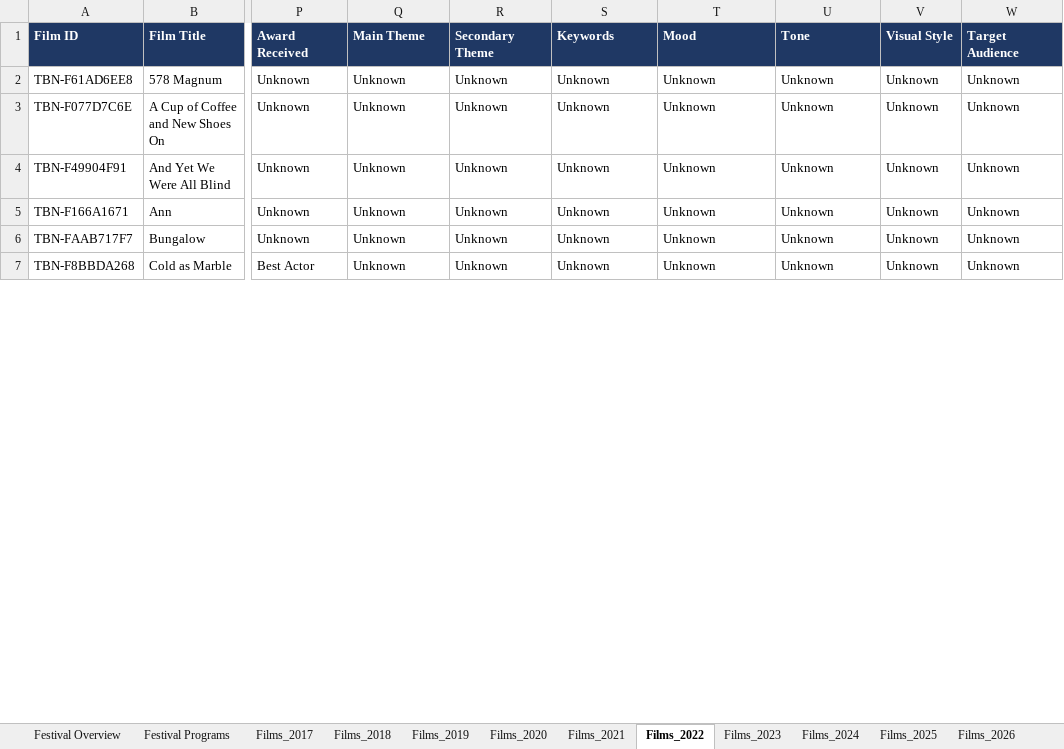
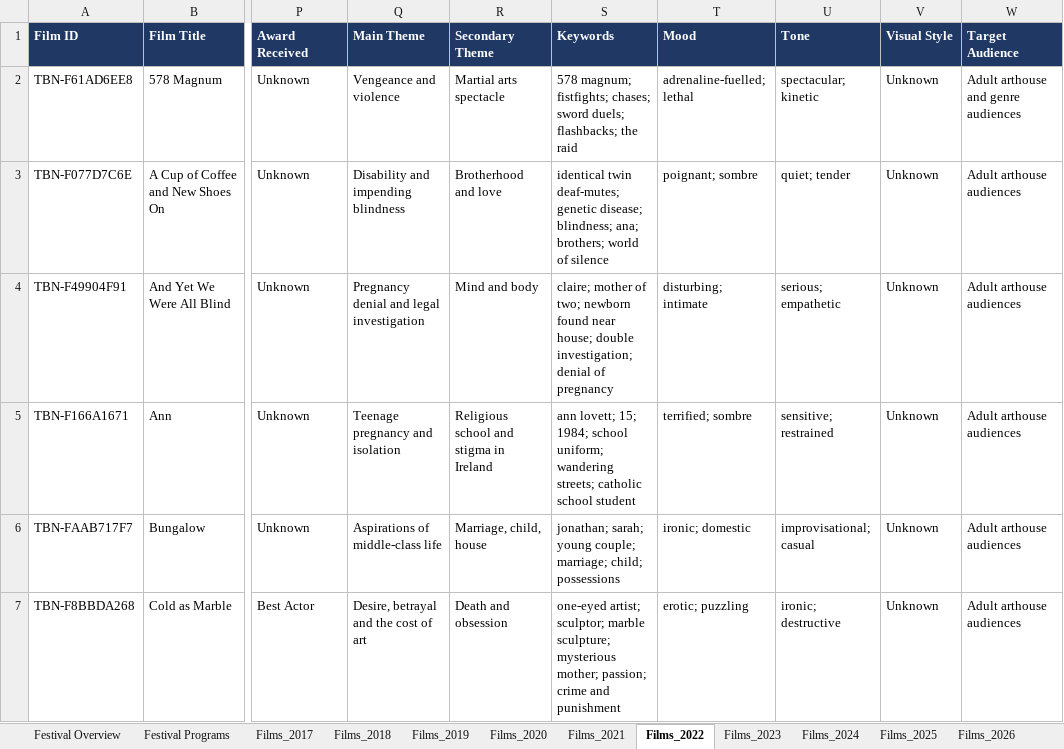
Before and after one commit to Nora-Quran/festival-atlas, an Excel workbook: downloads/tallinn/TallinnBlackNights_2017_2026.xlsx, sheet Films_2022, drawn as a sheet; only a part is shown, gaps mark what is left out; values as stored, in another font and other column widths than the file's, no borders; the diff covers the shown part only; the diff names each change by its address in the sheet, - before the commit and + after, or states it on an @@ line.

```diff
--- a/downloads/tallinn/TallinnBlackNights_2017_2026.xlsx (sheet Films_2022)
+++ b/downloads/tallinn/TallinnBlackNights_2017_2026.xlsx (sheet Films_2022)
-Q2 (Main Theme): Unknown
+Q2 (Main Theme): Vengeance and violence
-R2 (Secondary Theme): Unknown
+R2 (Secondary Theme): Martial arts spectacle
-S2 (Keywords): Unknown
+S2 (Keywords): 578 magnum; fistfights; chases; sword duels; flashbacks; the raid
-T2 (Mood): Unknown
+T2 (Mood): adrenaline-fuelled; lethal
-U2 (Tone): Unknown
+U2 (Tone): spectacular; kinetic
-W2 (Target Audience): Unknown
+W2 (Target Audience): Adult arthouse and genre audiences
-Q3 (Main Theme): Unknown
+Q3 (Main Theme): Disability and impending blindness
-R3 (Secondary Theme): Unknown
+R3 (Secondary Theme): Brotherhood and love
-S3 (Keywords): Unknown
+S3 (Keywords): identical twin deaf-mutes; genetic disease; blindness; ana; brothers; world of silence
-T3 (Mood): Unknown
+T3 (Mood): poignant; sombre
-U3 (Tone): Unknown
+U3 (Tone): quiet; tender
-W3:W7 (Target Audience): Unknown
+W3:W7 (Target Audience): Adult arthouse audiences
-Q4 (Main Theme): Unknown
+Q4 (Main Theme): Pregnancy denial and legal investigation
-R4 (Secondary Theme): Unknown
+R4 (Secondary Theme): Mind and body
-S4 (Keywords): Unknown
+S4 (Keywords): claire; mother of two; newborn found near house; double investigation; denial of pregnancy
-T4 (Mood): Unknown
+T4 (Mood): disturbing; intimate
-U4 (Tone): Unknown
+U4 (Tone): serious; empathetic
-Q5 (Main Theme): Unknown
+Q5 (Main Theme): Teenage pregnancy and isolation
-R5 (Secondary Theme): Unknown
+R5 (Secondary Theme): Religious school and stigma in Ireland
-S5 (Keywords): Unknown
+S5 (Keywords): ann lovett; 15; 1984; school uniform; wandering streets; catholic school student
-T5 (Mood): Unknown
+T5 (Mood): terrified; sombre
-U5 (Tone): Unknown
+U5 (Tone): sensitive; restrained
-Q6 (Main Theme): Unknown
+Q6 (Main Theme): Aspirations of middle-class life
-R6 (Secondary Theme): Unknown
+R6 (Secondary Theme): Marriage, child, house
-S6 (Keywords): Unknown
+S6 (Keywords): jonathan; sarah; young couple; marriage; child; possessions
-T6 (Mood): Unknown
+T6 (Mood): ironic; domestic
-U6 (Tone): Unknown
+U6 (Tone): improvisational; casual
-Q7 (Main Theme): Unknown
+Q7 (Main Theme): Desire, betrayal and the cost of art
-R7 (Secondary Theme): Unknown
+R7 (Secondary Theme): Death and obsession
-S7 (Keywords): Unknown
+S7 (Keywords): one-eyed artist; sculptor; marble sculpture; mysterious mother; passion; crime and punishment
-T7 (Mood): Unknown
+T7 (Mood): erotic; puzzling
-U7 (Tone): Unknown
+U7 (Tone): ironic; destructive
```
Also changed, not shown: 468 edited cells elsewhere in this sheet, sheet Films_2025, sheet Films_2023, sheet Films_2024, sheet Films_2020, sheet Films_2021, downloads/london/BFILondon_2017_2026.xlsx, 15 other files.
